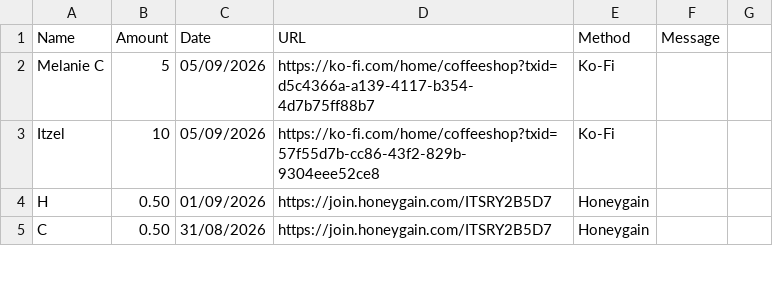
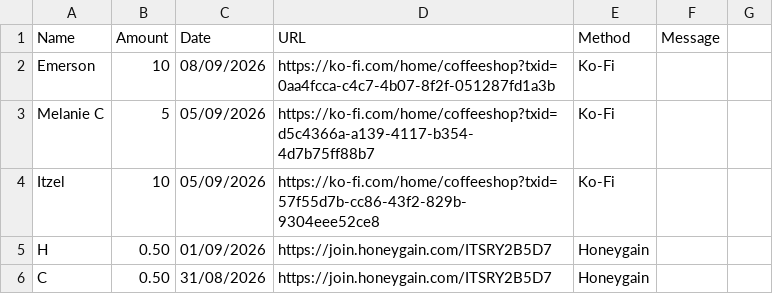
Before and after one commit to y1-community/Innioasis-Updater, a CSV file: donors.csv, drawn as a sheet; only a part is shown; the diff names each change by its address in the sheet, - before the commit and + after, or states it on an @@ line.

Commit message:
Update donor entries in donors.csv
Added new donor entries and updated existing ones in donors.csv.

```diff
--- a/donors.csv
+++ b/donors.csv
+row 2: Emerson | 10 | 08/09/2026 | https://ko-fi.com/home/coffeeshop?txid=0aa4fcca-c4c7-4b07-8f2f-051287fd1a3b | Ko-Fi
```
